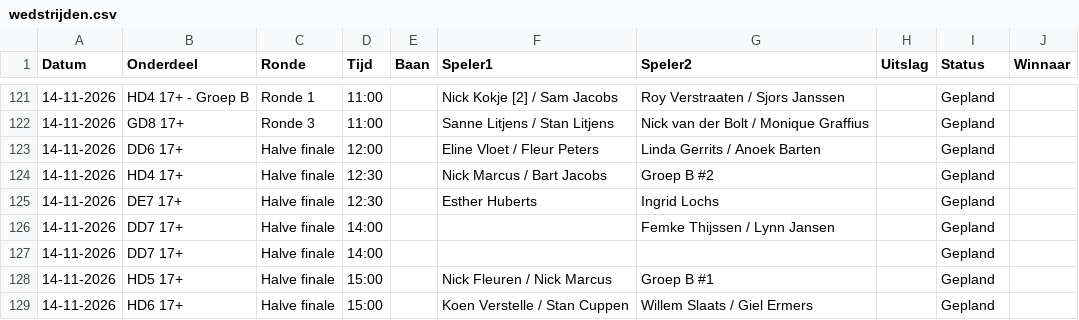
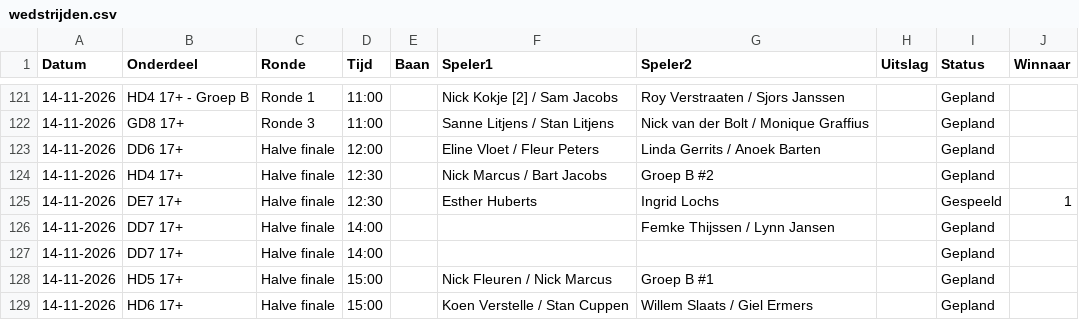
Before and after one commit to Frank2601/nick-fleuren-open, a CSV file: wedstrijden.csv, drawn as a sheet; only a part is shown, gaps mark what is left out.

Commit message:
Uitslagen bijgewerkt 18:27

```diff
--- a/wedstrijden.csv
+++ b/wedstrijden.csv
@@ -124,3 +124,3 @@ Datum,Onderdeel,Ronde,Tijd,Baan,Speler1,Speler2,Uitslag,Status,Winnaar
 14-11-2026,HD4 17+,Halve finale,12:30,,Nick Marcus / Bart Jacobs,Groep B #2,,Gepland,
-14-11-2026,DE7 17+,Halve finale,12:30,,Esther Huberts,Ingrid Lochs,,Gepland,
+14-11-2026,DE7 17+,Halve finale,12:30,,Esther Huberts,Ingrid Lochs,,Gespeeld,1
 14-11-2026,DD7 17+,Halve finale,14:00,,,Femke Thijssen / Lynn Jansen,,Gepland,
```
